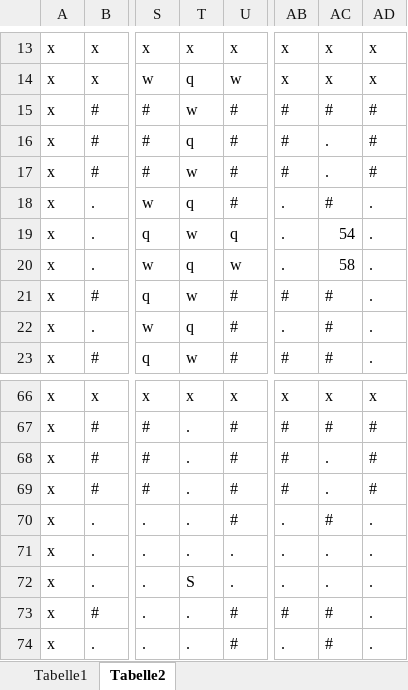
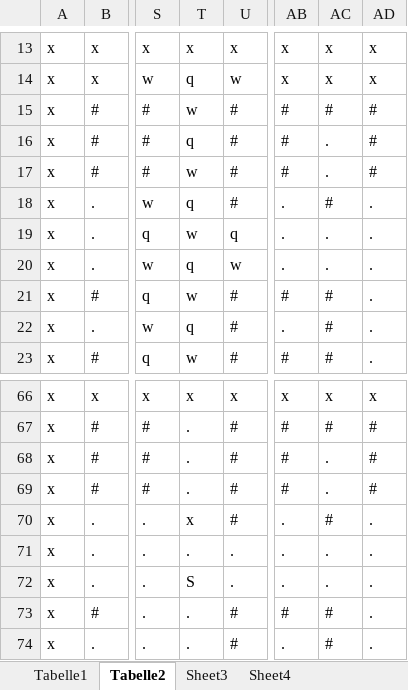
Before and after one commit to Issois/advent_of_code, an Excel workbook: 2023/21/help.xlsx, sheet Tabelle2, drawn as a sheet; only a part is shown, gaps mark what is left out; values as stored, in another font and other column widths than the file's, no borders; conditional formats not drawn; the diff names each change by its address in the sheet, - before the commit and + after, or states it on an @@ line.

```diff
--- a/2023/21/help.xlsx (sheet Tabelle2)
+++ b/2023/21/help.xlsx (sheet Tabelle2)
+sheet tab: Sheet3
+sheet tab: Sheet4
-AC19: 54
+AC19: .
-AC20: 58
+AC20: .
-T70: .
+T70: x
```
Also changed, not shown: 1 other file.
